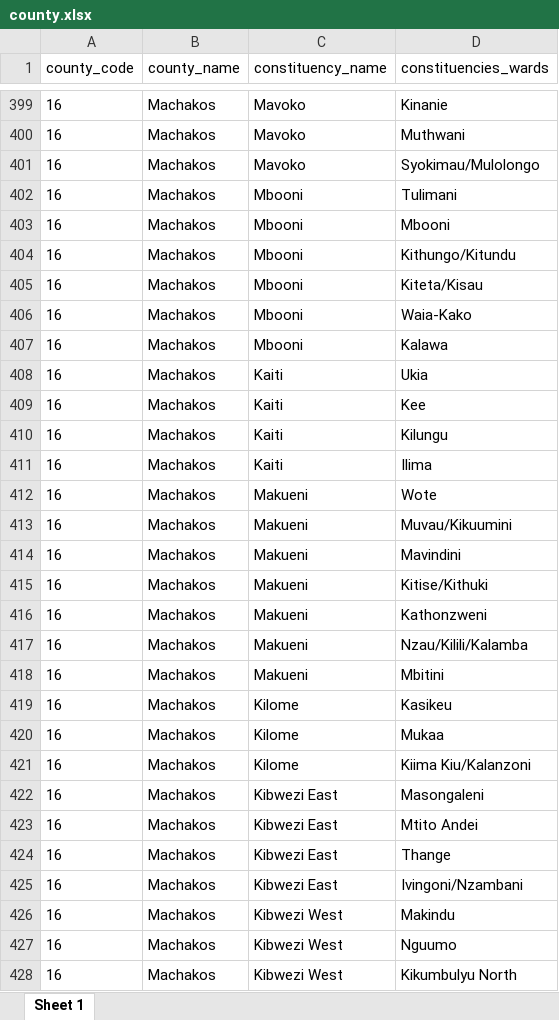
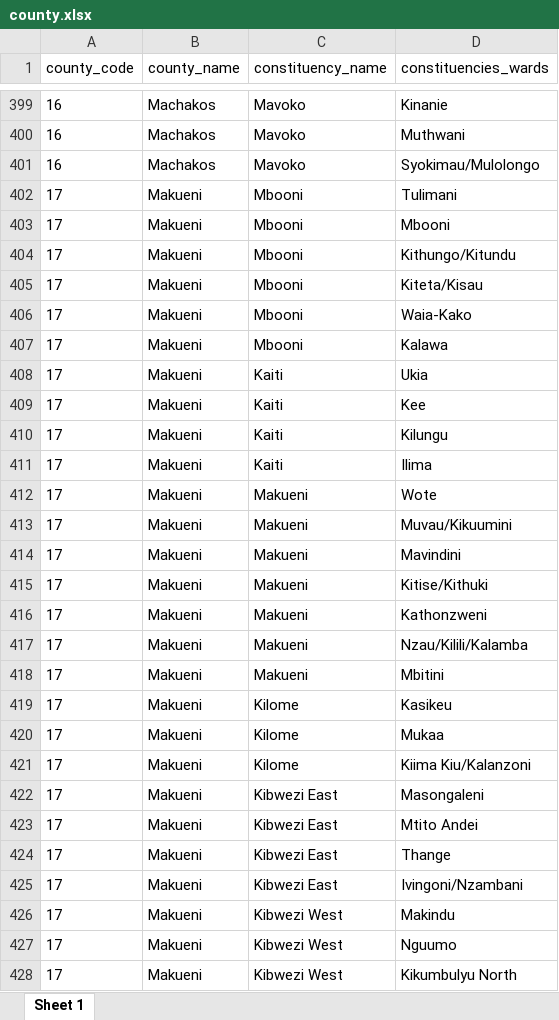
Before and after one commit to michaelnjuguna/Kenyan-counties-their-subcounties-and-wards-in-json-yaml-mysql-csv-latex-xlsx-Bson-markdown-and-xml, an Excel workbook: county.xlsx, sheet Sheet 1, drawn as a sheet; only a part is shown, gaps mark what is left out; values as stored, in another font and other column widths than the file's, no borders; the diff covers the shown part only; the diff names each change by its address in the sheet, - before the commit and + after, or states it on an @@ line.

Commit message:
fixed excel file

```diff
--- a/county.xlsx (sheet Sheet 1)
+++ b/county.xlsx (sheet Sheet 1)
-A402:A428 (county_code): 16
+A402:A428 (county_code): 17
-B402:B428 (county_name): Machakos
+B402:B428 (county_name): Makueni
```
Also changed, not shown: 11 edited cells elsewhere in this sheet, 1 other file.
